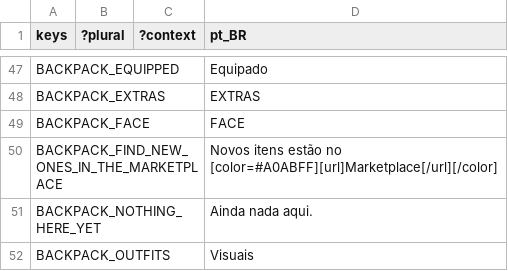
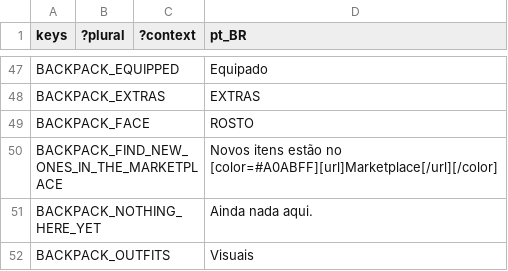
Before and after one commit to decentraland/godot-explorer, a CSV file: godot/locale/pt_BR.csv, drawn as a sheet; only a part is shown, gaps mark what is left out; the diff names each change by its address in the sheet, - before the commit and + after, or states it on an @@ line.

```diff
--- a/godot/locale/pt_BR.csv
+++ b/godot/locale/pt_BR.csv
-D49 (pt_BR): FACE
+D49 (pt_BR): ROSTO
```
